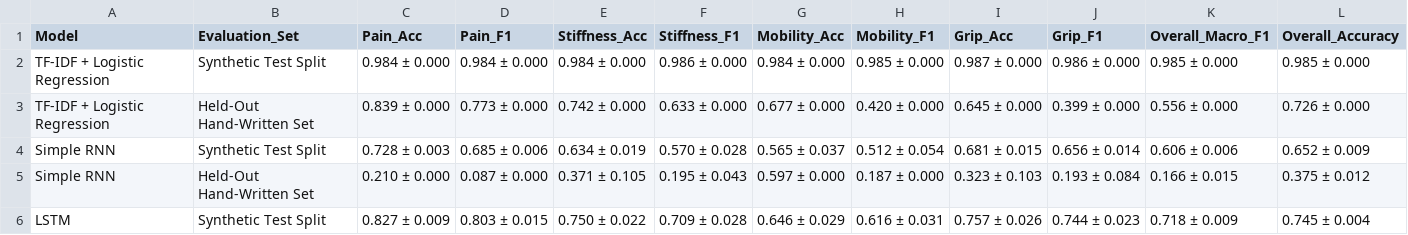
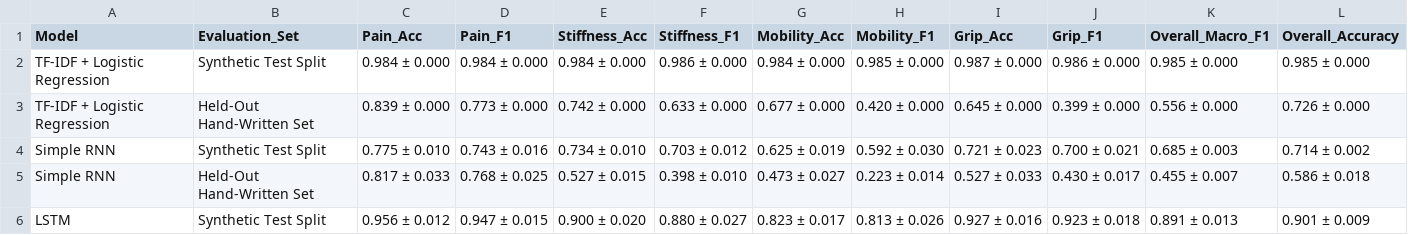
Before and after one commit to VenkatesanManju/Hand-Rehab-AI, a CSV file: results/diary_comparison.csv, drawn as a sheet; only a part is shown; the diff covers the shown part only.

Commit message:
fix(nlp): diagnose Phase 3 neural models, implement pack_padded_sequence and masked attention, fix held-out preprocessing, and re-evaluate across seeds

```diff
--- a/results/diary_comparison.csv
+++ b/results/diary_comparison.csv
@@ -3,4 +3,4 @@ TF-IDF + Logistic Regression,Synthetic Test Split,0.984 ± 0.000,0.984 ± 0.000,
 TF-IDF + Logistic Regression,Held-Out Hand-Written Set,0.839 ± 0.000,0.773 ± 0.000,0.742 ± 0.000,0.633 ± 0.000,0.677 ± 0.000,0.420 ± 0.000,0.645 ± 0.000,0.399 ± 0.000,0.556 ± 0.000,0.726 ± 0.000
-Simple RNN,Synthetic Test Split,0.728 ± 0.003,0.685 ± 0.006,0.634 ± 0.019,0.570 ± 0.028,0.565 ± 0.037,0.512 ± 0.054,0.681 ± 0.015,0.656 ± 0.014,0.606 ± 0.006,0.652 ± 0.009
-Simple RNN,Held-Out Hand-Written Set,0.210 ± 0.000,0.087 ± 0.000,0.371 ± 0.105,0.195 ± 0.043,0.597 ± 0.000,0.187 ± 0.000,0.323 ± 0.103,0.193 ± 0.084,0.166 ± 0.015,0.375 ± 0.012
-LSTM,Synthetic Test Split,0.827 ± 0.009,0.803 ± 0.015,0.750 ± 0.022,0.709 ± 0.028,0.646 ± 0.029,0.616 ± 0.031,0.757 ± 0.026,0.744 ± 0.023,0.718 ± 0.009,0.745 ± 0.004
+Simple RNN,Synthetic Test Split,0.775 ± 0.010,0.743 ± 0.016,0.734 ± 0.010,0.703 ± 0.012,0.625 ± 0.019,0.592 ± 0.030,0.721 ± 0.023,0.700 ± 0.021,0.685 ± 0.003,0.714 ± 0.002
+Simple RNN,Held-Out Hand-Written Set,0.817 ± 0.033,0.768 ± 0.025,0.527 ± 0.015,0.398 ± 0.010,0.473 ± 0.027,0.223 ± 0.014,0.527 ± 0.033,0.430 ± 0.017,0.455 ± 0.007,0.586 ± 0.018
+LSTM,Synthetic Test Split,0.956 ± 0.012,0.947 ± 0.015,0.900 ± 0.020,0.880 ± 0.027,0.823 ± 0.017,0.813 ± 0.026,0.927 ± 0.016,0.923 ± 0.018,0.891 ± 0.013,0.901 ± 0.009
```
Also changed, not shown: 70 edited cells elsewhere in this file, 23 other files.
